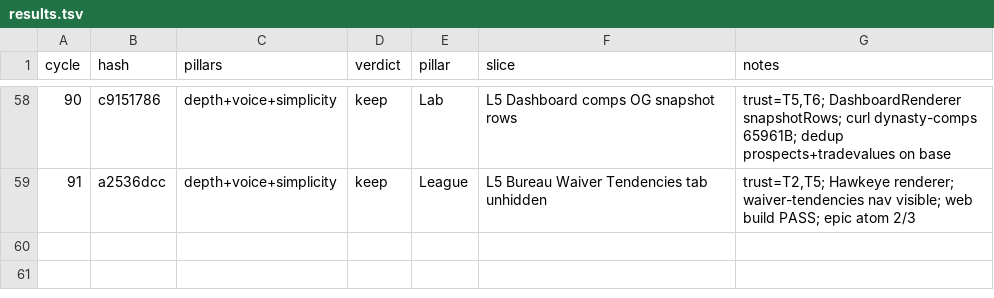
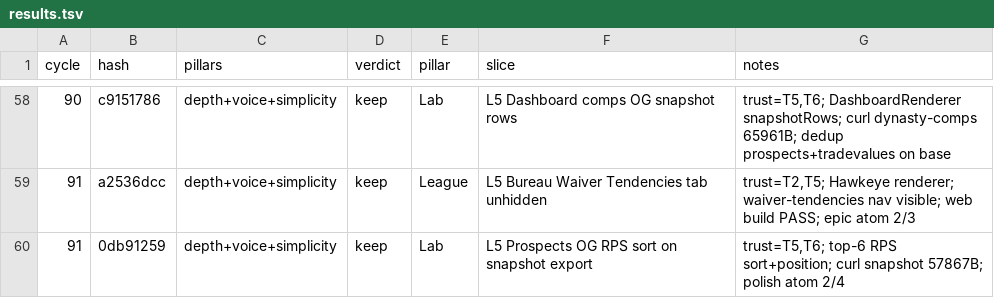
Before and after one commit to swaggerdagger987/razzle, a TSV file: docs/v2/results.tsv, drawn as a sheet; only a part is shown, gaps mark what is left out.

Commit message:
standup: 2026-05-31 — PASS Prospects OG RPS snapshot sort
Co-authored-by: swaggerdagger987 <swaggerdagger987@users.noreply.github.com>

```diff
--- a/docs/v2/results.tsv
+++ b/docs/v2/results.tsv
@@ -59 +59,2 @@ cycle	hash	pillars	verdict	pillar	slice	notes
 91	a2536dcc	depth+voice+simplicity	keep	League	L5 Bureau Waiver Tendencies tab unhidden	trust=T2,T5; Hawkeye renderer; waiver-tendencies nav visible; web build PASS; epic atom 2/3
+91	0db91259	depth+voice+simplicity	keep	Lab	L5 Prospects OG RPS sort on snapshot export	trust=T5,T6; top-6 RPS sort+position; curl snapshot 57867B; polish atom 2/4
```
Also changed, not shown: 3 other files.
